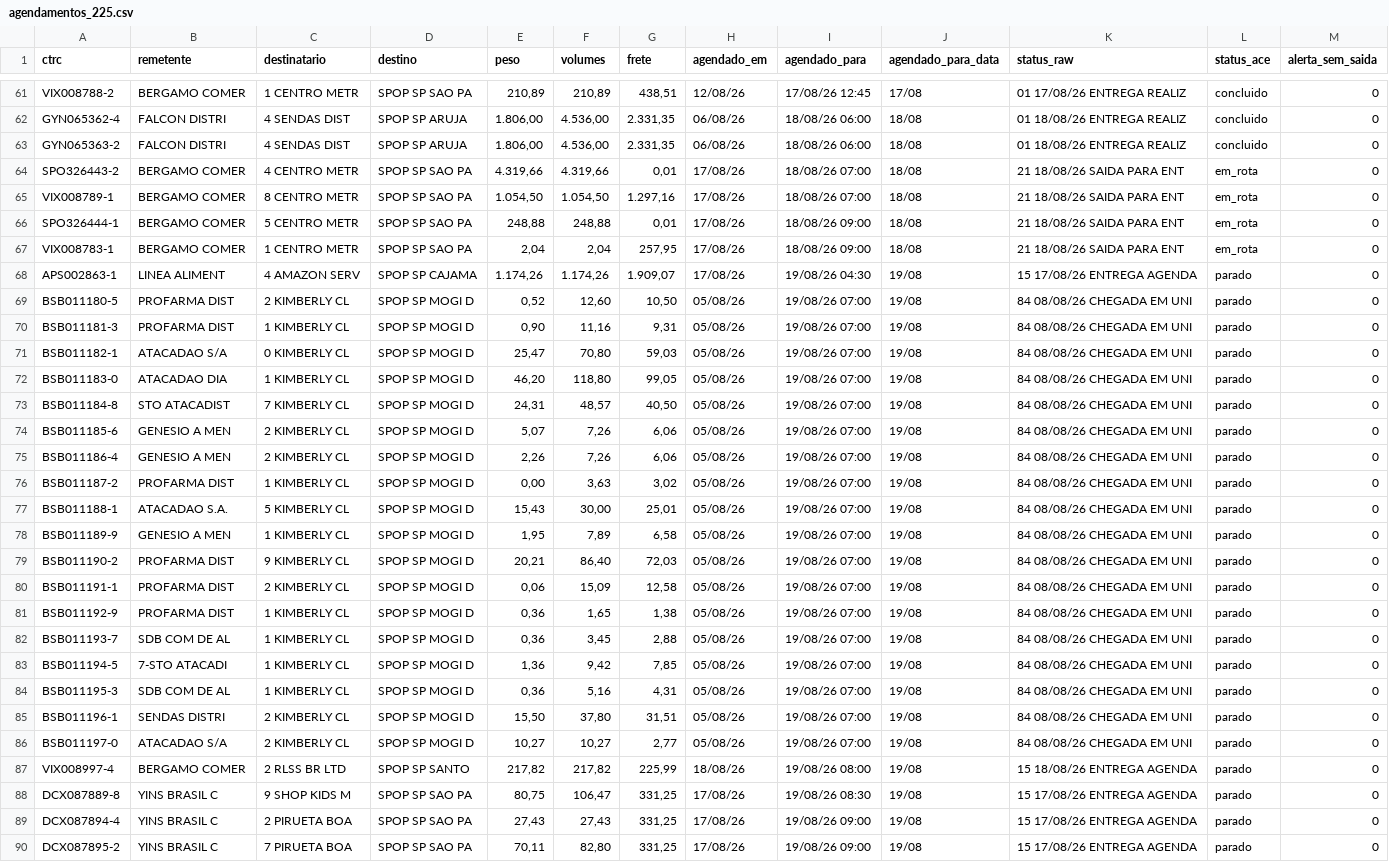
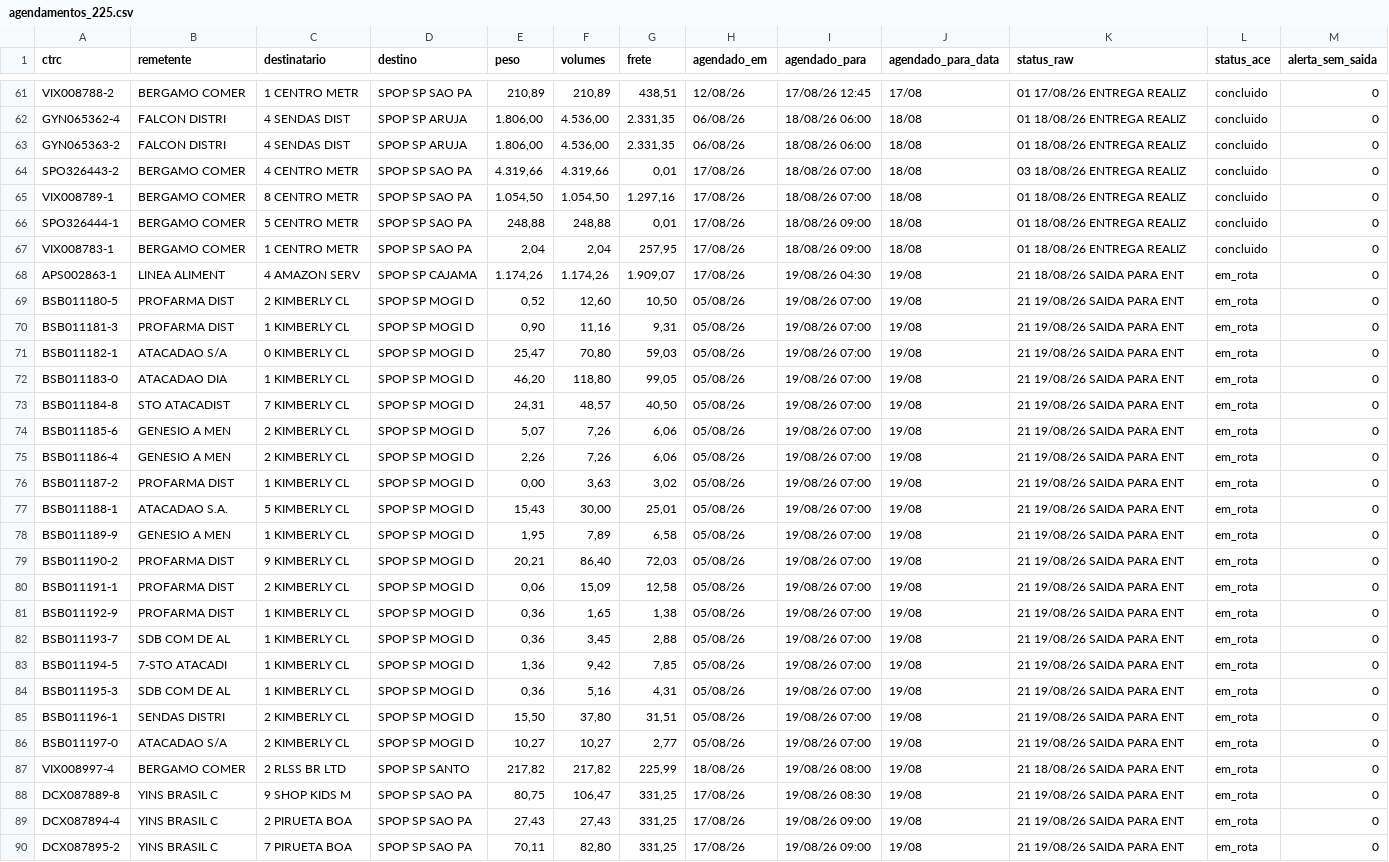
Before and after one commit to binhotransportes15/coletas-ace, a CSV file: dashboard/data/agendamentos_225.csv, drawn as a sheet; only a part is shown, gaps mark what is left out; the diff covers the shown part only; the diff names each change by its address in the sheet, - before the commit and + after, or states it on an @@ line.

```diff
--- a/dashboard/data/agendamentos_225.csv
+++ b/dashboard/data/agendamentos_225.csv
-K64 (status_raw): 21 18/08/26 SAIDA PARA ENT
+K64 (status_raw): 03 18/08/26 ENTREGA REALIZ
-L64:L67 (status_ace): em_rota
+L64:L67 (status_ace): concluido
-K65:K67 (status_raw): 21 18/08/26 SAIDA PARA ENT
+K65:K67 (status_raw): 01 18/08/26 ENTREGA REALIZ
-K68 (status_raw): 15 17/08/26 ENTREGA AGENDA
+K68 (status_raw): 21 18/08/26 SAIDA PARA ENT
-L68:L90 (status_ace): parado
+L68:L90 (status_ace): em_rota
-K69:K86 (status_raw): 84 08/08/26 CHEGADA EM UNI
+K69:K86 (status_raw): 21 19/08/26 SAIDA PARA ENT
-K87 (status_raw): 15 18/08/26 ENTREGA AGENDA
+K87 (status_raw): 21 18/08/26 SAIDA PARA ENT
-K88:K90 (status_raw): 15 17/08/26 ENTREGA AGENDA
+K88:K90 (status_raw): 21 19/08/26 SAIDA PARA ENT
```
Also changed, not shown: 1 added row and 4 edited cells elsewhere in this file, dashboard/data/armazem/veiculos_78.csv, dashboard/data/coletas.csv, 33 other files.
